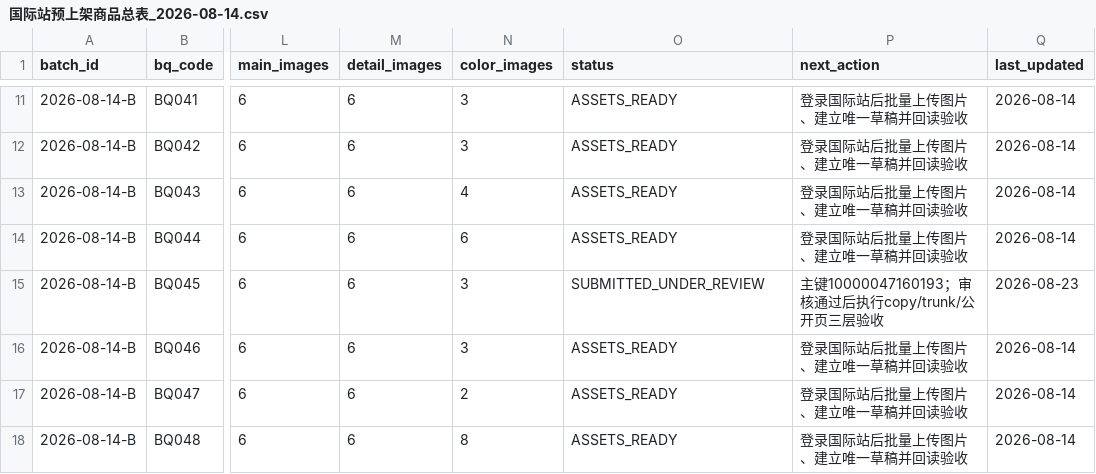
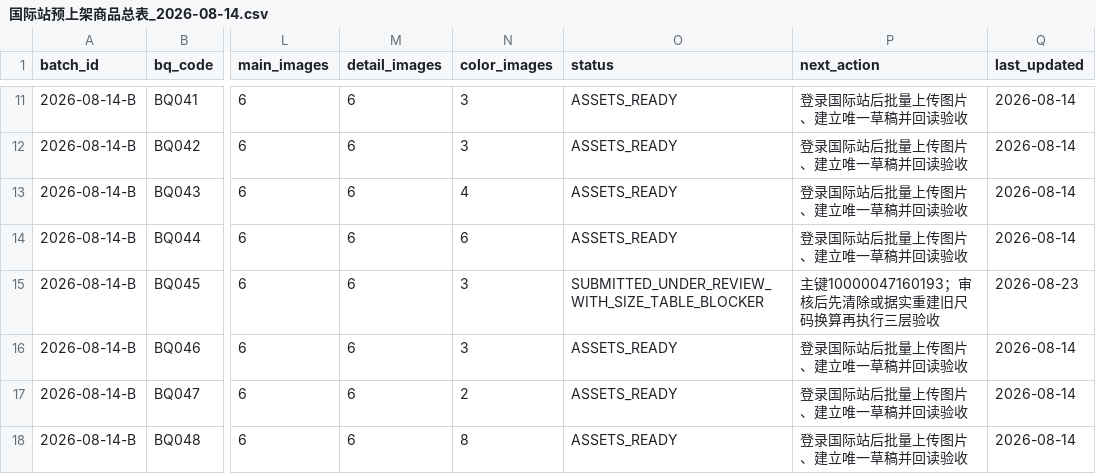
Before and after one commit to 421345308/beiqiang-cross-border-operations, a CSV file: 02_Alibaba运营/05_扩品工程/数据/国际站预上架商品总表_2026-08-14.csv, drawn as a sheet; only a part is shown, gaps mark what is left out; the diff names each change by its address in the sheet, - before the commit and + after, or states it on an @@ line.

Commit message:
flag BQ045 size table verification

```diff
--- a/02_Alibaba运营/05_扩品工程/数据/国际站预上架商品总表_2026-08-14.csv
+++ b/02_Alibaba运营/05_扩品工程/数据/国际站预上架商品总表_2026-08-14.csv
-O15 (status): SUBMITTED_UNDER_REVIEW
+O15 (status): SUBMITTED_UNDER_REVIEW_WITH_SIZE_TABLE_BLOCKER
-P15 (next_action): 主键10000047160193；审核通过后执行copy/trunk/公开页三层验收
+P15 (next_action): 主键10000047160193；审核后先清除或据实重建旧尺码换算再执行三层验收
```
Also changed, not shown: 02_Alibaba运营/05_扩品工程/数据/扩品批次台账.csv, 2 other files.
